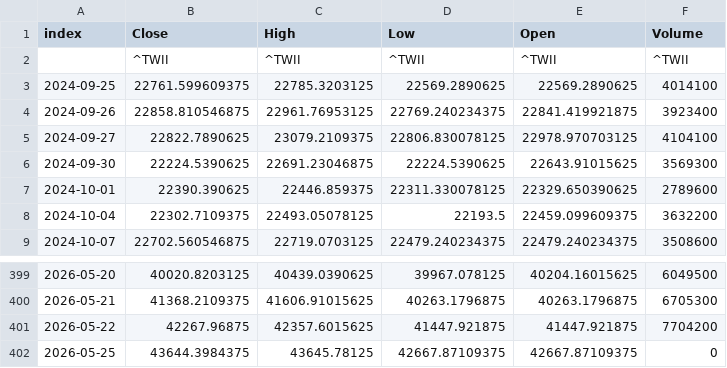
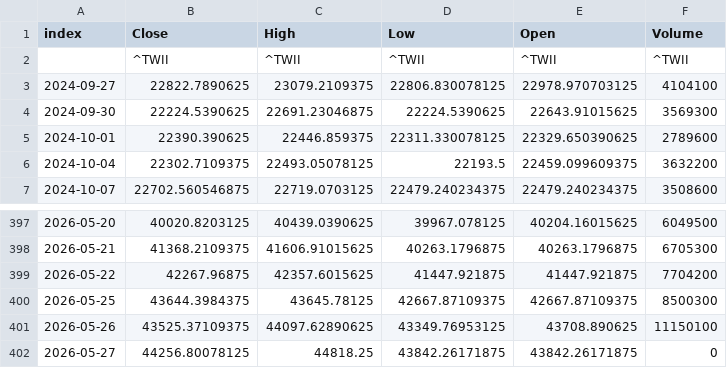
Before and after one commit to klee6153/my-stock-quant, a CSV file: taiex_data.csv, drawn as a sheet; only a part is shown, gaps mark what is left out.

```diff
--- a/taiex_data.csv
+++ b/taiex_data.csv
@@ -2,4 +2,2 @@ index,Close,High,Low,Open,Volume
 ,^TWII,^TWII,^TWII,^TWII,^TWII
-2024-09-25,22761.599609375,22785.3203125,22569.2890625,22569.2890625,4014100
-2024-09-26,22858.810546875,22961.76953125,22769.240234375,22841.419921875,3923400
 2024-09-27,22822.7890625,23079.2109375,22806.830078125,22978.970703125,4104100
@@ -401,2 +399,4 @@ index,Close,High,Low,Open,Volume
 2026-05-22,42267.96875,42357.6015625,41447.921875,41447.921875,7704200
-2026-05-25,43644.3984375,43645.78125,42667.87109375,42667.87109375,0
+2026-05-25,43644.3984375,43645.78125,42667.87109375,42667.87109375,8500300
+2026-05-26,43525.37109375,44097.62890625,43349.76953125,43708.890625,11150100
+2026-05-27,44256.80078125,44818.25,43842.26171875,43842.26171875,0
```
